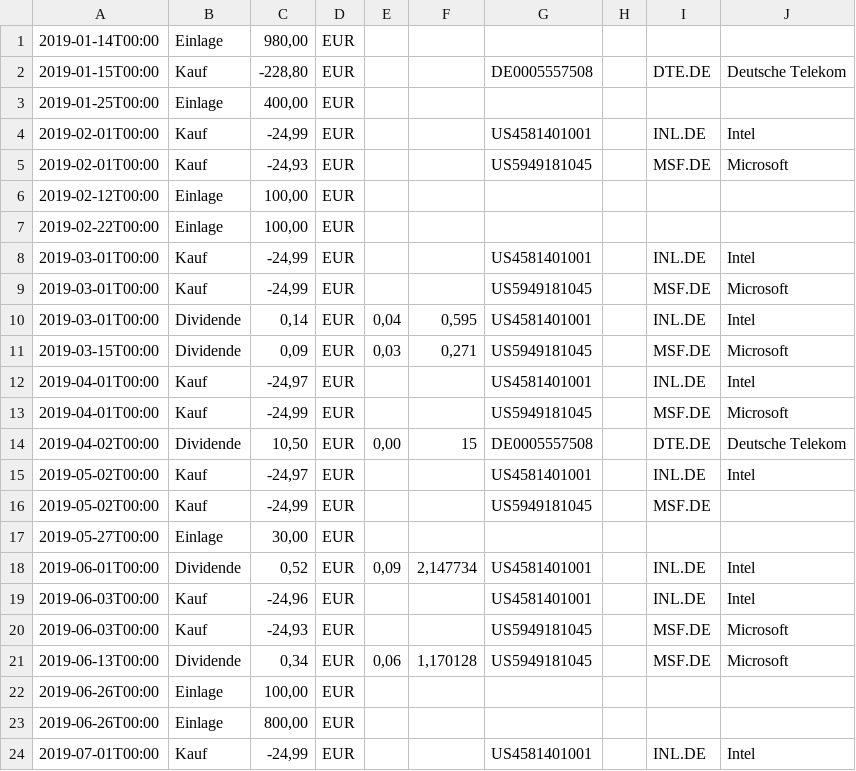
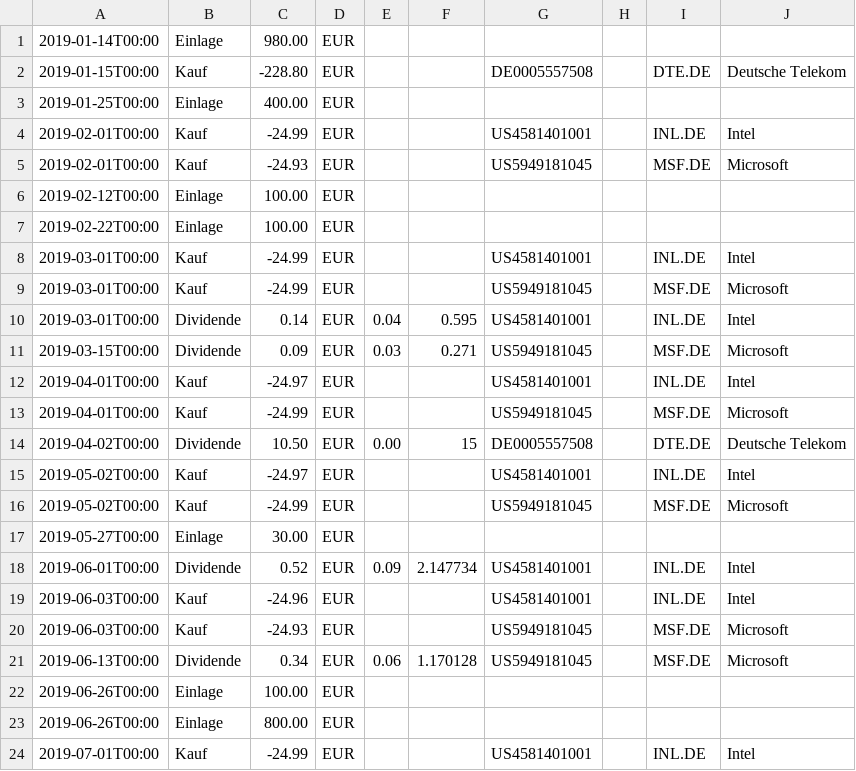
Before and after one commit to J3nsRicht3r/ProjektAndroid, a CSV file: app/src/main/assets/Verrechnungskonto.csv, drawn as a sheet; only a part is shown; the diff covers the shown part only.

```diff
--- a/app/src/main/assets/Verrechnungskonto.csv
+++ b/app/src/main/assets/Verrechnungskonto.csv
@@ -1,24 +1,24 @@
-2019-01-14T00:00;Einlage;980,00;EUR;;;;;;
-2019-01-15T00:00;Kauf;-228,80;EUR;;;DE0005557508;;DTE.DE;Deutsche Telekom
-2019-01-25T00:00;Einlage;400,00;EUR;;;;;;;
-2019-02-01T00:00;Kauf;-24,99;EUR;;;US4581401001;;INL.DE;Intel
-2019-02-01T00:00;Kauf;-24,93;EUR;;;US5949181045;;MSF.DE;Microsoft
-2019-02-12T00:00;Einlage;100,00;EUR;;;;;;;
-2019-02-22T00:00;Einlage;100,00;EUR;;;;;;;
-2019-03-01T00:00;Kauf;-24,99;EUR;;;US4581401001;;INL.DE;Intel
-2019-03-01T00:00;Kauf;-24,99;EUR;;;US5949181045;;MSF.DE;Microsoft
-2019-03-01T00:00;Dividende;0,14;EUR;0,04;0,595;US4581401001;;INL.DE;Intel
-2019-03-15T00:00;Dividende;0,09;EUR;0,03;0,271;US5949181045;;MSF.DE;Microsoft
-2019-04-01T00:00;Kauf;-24,97;EUR;;;US4581401001;;INL.DE;Intel
-2019-04-01T00:00;Kauf;-24,99;EUR;;;US5949181045;;MSF.DE;Microsoft
-2019-04-02T00:00;Dividende;10,50;EUR;0,00;15;DE0005557508;;DTE.DE;Deutsche Telekom
-2019-05-02T00:00;Kauf;-24,97;EUR;;;US4581401001;;INL.DE;Intel
-2019-05-02T00:00;Kauf;-24,99;EUR;;;US5949181045;;MSF.DE
-2019-05-27T00:00;Einlage;30,00;EUR;;;;;;;
-2019-06-01T00:00;Dividende;0,52;EUR;0,09;2,147734;US4581401001;;INL.DE;Intel
-2019-06-03T00:00;Kauf;-24,96;EUR;;;US4581401001;;INL.DE;Intel
-2019-06-03T00:00;Kauf;-24,93;EUR;;;US5949181045;;MSF.DE;Microsoft
-2019-06-13T00:00;Dividende;0,34;EUR;0,06;1,170128;US5949181045;;MSF.DE;Microsoft
-2019-06-26T00:00;Einlage;100,00;EUR;;;;;;;
-2019-06-26T00:00;Einlage;800,00;EUR;;;;;;;
-2019-07-01T00:00;Kauf;-24,99;EUR;;;US4581401001;;INL.DE;Intel
+2019-01-14T00:00;Einlage;980.00;EUR;;;;;;
+2019-01-15T00:00;Kauf;-228.80;EUR;;;DE0005557508;;DTE.DE;Deutsche Telekom
+2019-01-25T00:00;Einlage;400.00;EUR;;;;;;;
+2019-02-01T00:00;Kauf;-24.99;EUR;;;US4581401001;;INL.DE;Intel
+2019-02-01T00:00;Kauf;-24.93;EUR;;;US5949181045;;MSF.DE;Microsoft
+2019-02-12T00:00;Einlage;100.00;EUR;;;;;;;
+2019-02-22T00:00;Einlage;100.00;EUR;;;;;;;
+2019-03-01T00:00;Kauf;-24.99;EUR;;;US4581401001;;INL.DE;Intel
+2019-03-01T00:00;Kauf;-24.99;EUR;;;US5949181045;;MSF.DE;Microsoft
+2019-03-01T00:00;Dividende;0.14;EUR;0.04;0.595;US4581401001;;INL.DE;Intel
+2019-03-15T00:00;Dividende;0.09;EUR;0.03;0.271;US5949181045;;MSF.DE;Microsoft
+2019-04-01T00:00;Kauf;-24.97;EUR;;;US4581401001;;INL.DE;Intel
+2019-04-01T00:00;Kauf;-24.99;EUR;;;US5949181045;;MSF.DE;Microsoft
+2019-04-02T00:00;Dividende;10.50;EUR;0.00;15;DE0005557508;;DTE.DE;Deutsche Telekom
+2019-05-02T00:00;Kauf;-24.97;EUR;;;US4581401001;;INL.DE;Intel
+2019-05-02T00:00;Kauf;-24.99;EUR;;;US5949181045;;MSF.DE;Microsoft
+2019-05-27T00:00;Einlage;30.00;EUR;;;;;;;
+2019-06-01T00:00;Dividende;0.52;EUR;0.09;2.147734;US4581401001;;INL.DE;Intel
+2019-06-03T00:00;Kauf;-24.96;EUR;;;US4581401001;;INL.DE;Intel
+2019-06-03T00:00;Kauf;-24.93;EUR;;;US5949181045;;MSF.DE;Microsoft
+2019-06-13T00:00;Dividende;0.34;EUR;0.06;1.170128;US5949181045;;MSF.DE;Microsoft
+2019-06-26T00:00;Einlage;100.00;EUR;;;;;;;
+2019-06-26T00:00;Einlage;800.00;EUR;;;;;;;
+2019-07-01T00:00;Kauf;-24.99;EUR;;;US4581401001;;INL.DE;Intel
```
Also changed, not shown: 46 edited cells elsewhere in this file, app/src/main/assets/AktienDepot.csv, app/src/main/assets/US4581401001.csv, 4 other files.
